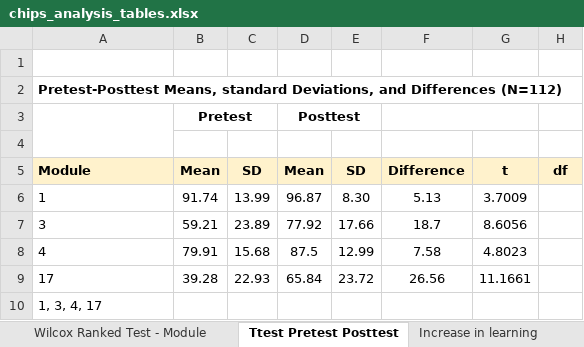
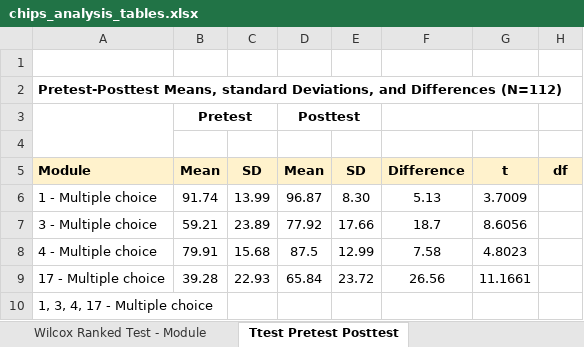
Before and after one commit to ronna/chips-analysis, an Excel workbook: output/chips_analysis_tables.xlsx, sheet Ttest Pretest Posttest, drawn as a sheet; values as stored, in another font and other column widths than the file's, no borders; the diff names each change by its address in the sheet, - before the commit and + after, or states it on an @@ line.

```diff
--- a/output/chips_analysis_tables.xlsx (sheet Ttest Pretest Posttest)
+++ b/output/chips_analysis_tables.xlsx (sheet Ttest Pretest Posttest)
-sheet tab: Increase in learning
-A6: 1
+A6: 1 - Multiple choice
-A7: 3
+A7: 3 - Multiple choice
-A8: 4
+A8: 4 - Multiple choice
-A9: 17
+A9: 17 - Multiple choice
-A10: 1, 3, 4, 17
+A10: 1, 3, 4, 17 - Multiple choice
```
Also changed, not shown: sheet Perceived Comfort Level, sheet Respondent Charact Gender, sheet Respondent Characteristics, sheet Wilcox Ranked Test Competency, other sheet tabs.
